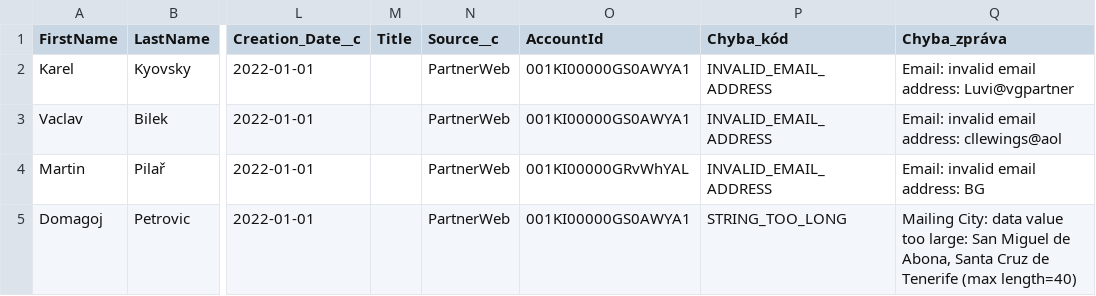
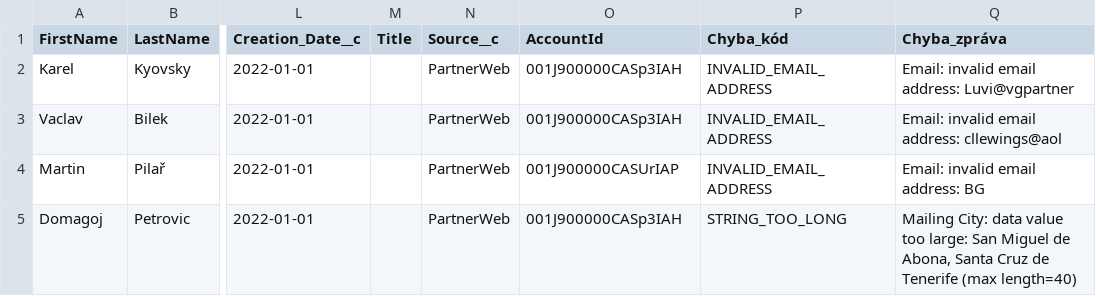
Before and after one commit to KamilaNamiru/GB-go-live, a CSV file: GO LIVE/output/contacts_import_errors.csv, drawn as a sheet; only a part is shown, gaps mark what is left out; the diff names each change by its address in the sheet, - before the commit and + after, or states it on an @@ line.

```diff
--- a/GO LIVE/output/contacts_import_errors.csv
+++ b/GO LIVE/output/contacts_import_errors.csv
-O2:O3 (AccountId): 001KI00000GS0AWYA1
+O2:O3 (AccountId): 001J900000CASp3IAH
-O4 (AccountId): 001KI00000GRvWhYAL
+O4 (AccountId): 001J900000CASUrIAP
-O5 (AccountId): 001KI00000GS0AWYA1
+O5 (AccountId): 001J900000CASp3IAH
```
Also changed, not shown: 1 other file.
